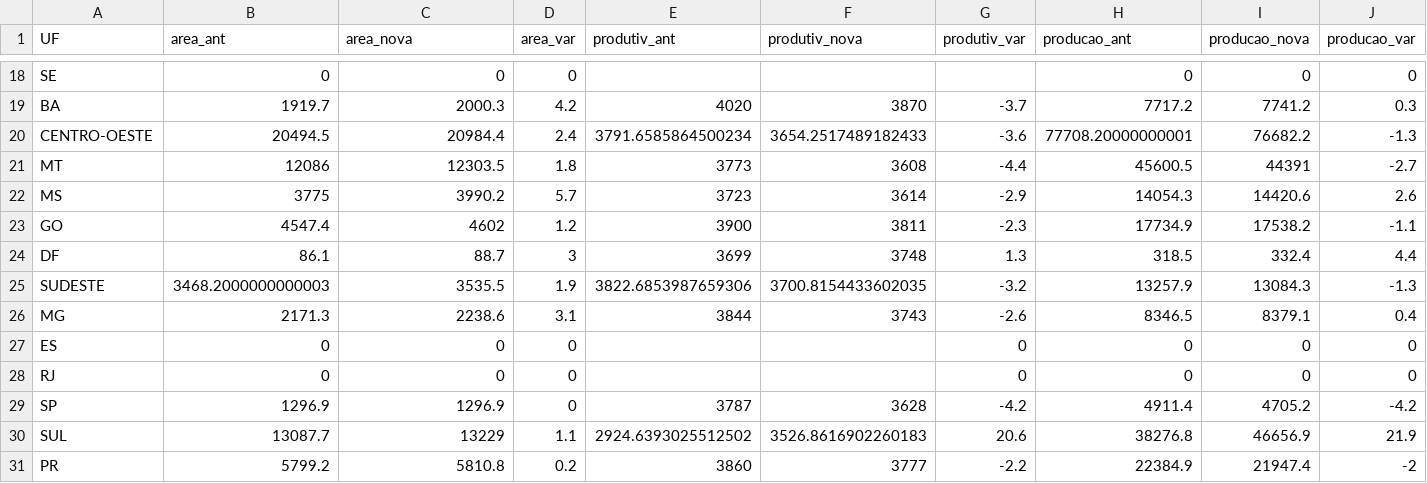
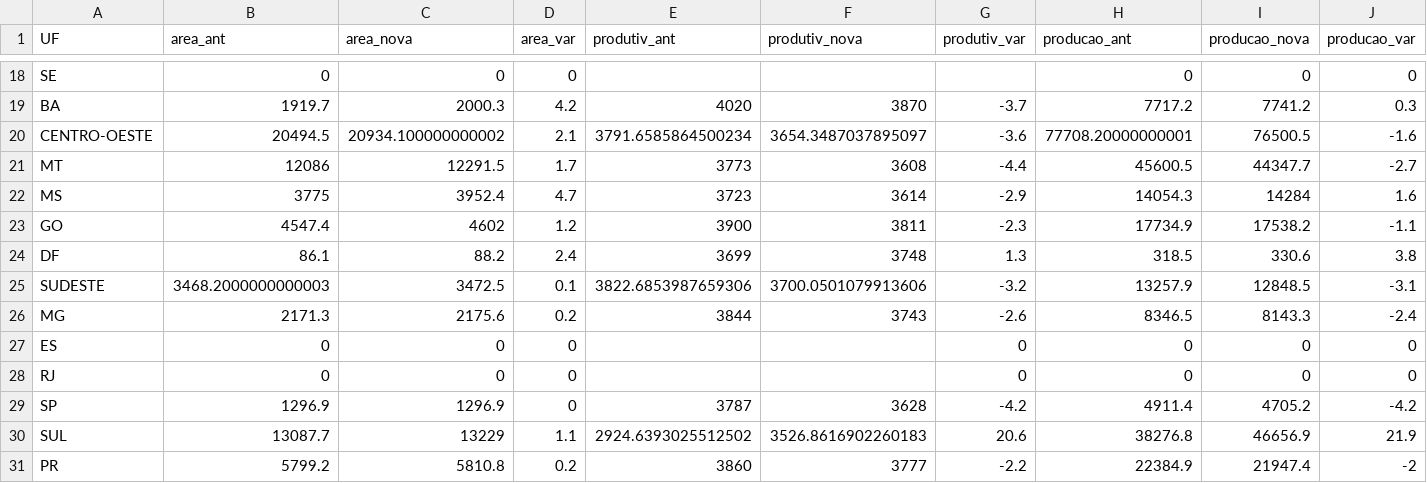
Before and after one commit to zeflorentino/conab, a CSV file: soja.csv, drawn as a sheet; only a part is shown, gaps mark what is left out; the diff covers the shown part only; the diff names each change by its address in the sheet, - before the commit and + after, or states it on an @@ line.

```diff
--- a/soja.csv
+++ b/soja.csv
-C20 (area_nova): 20984.4
+C20 (area_nova): 20934.100000000002
-D20 (area_var): 2.4
+D20 (area_var): 2.1
-F20 (produtiv_nova): 3654.2517489182433
+F20 (produtiv_nova): 3654.3487037895097
-I20 (producao_nova): 76682.2
+I20 (producao_nova): 76500.5
-J20 (producao_var): -1.3
+J20 (producao_var): -1.6
-C21 (area_nova): 12303.5
+C21 (area_nova): 12291.5
-D21 (area_var): 1.8
+D21 (area_var): 1.7
-I21 (producao_nova): 44391
+I21 (producao_nova): 44347.7
-C22 (area_nova): 3990.2
+C22 (area_nova): 3952.4
-D22 (area_var): 5.7
+D22 (area_var): 4.7
-I22 (producao_nova): 14420.6
+I22 (producao_nova): 14284
-J22 (producao_var): 2.6
+J22 (producao_var): 1.6
-C24 (area_nova): 88.7
+C24 (area_nova): 88.2
-D24 (area_var): 3
+D24 (area_var): 2.4
-I24 (producao_nova): 332.4
+I24 (producao_nova): 330.6
-J24 (producao_var): 4.4
+J24 (producao_var): 3.8
-C25 (area_nova): 3535.5
+C25 (area_nova): 3472.5
-D25 (area_var): 1.9
+D25 (area_var): 0.1
-F25 (produtiv_nova): 3700.8154433602035
+F25 (produtiv_nova): 3700.0501079913606
-I25 (producao_nova): 13084.3
+I25 (producao_nova): 12848.5
-J25 (producao_var): -1.3
+J25 (producao_var): -3.1
-C26 (area_nova): 2238.6
+C26 (area_nova): 2175.6
-D26 (area_var): 3.1
+D26 (area_var): 0.2
-I26 (producao_nova): 8379.1
+I26 (producao_nova): 8143.3
-J26 (producao_var): 0.4
+J26 (producao_var): -2.4
```
Also changed, not shown: 10 edited cells elsewhere in this file, milhototal.csv.
